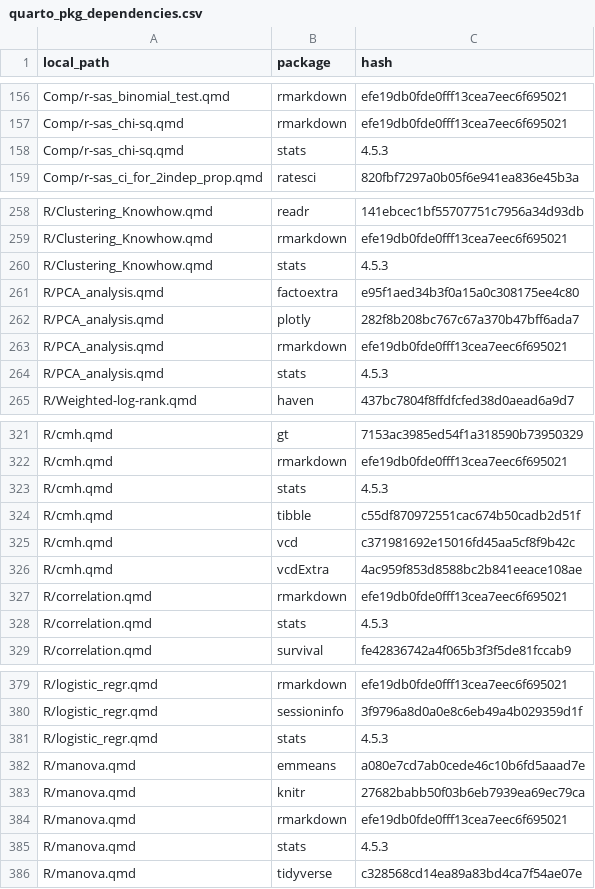
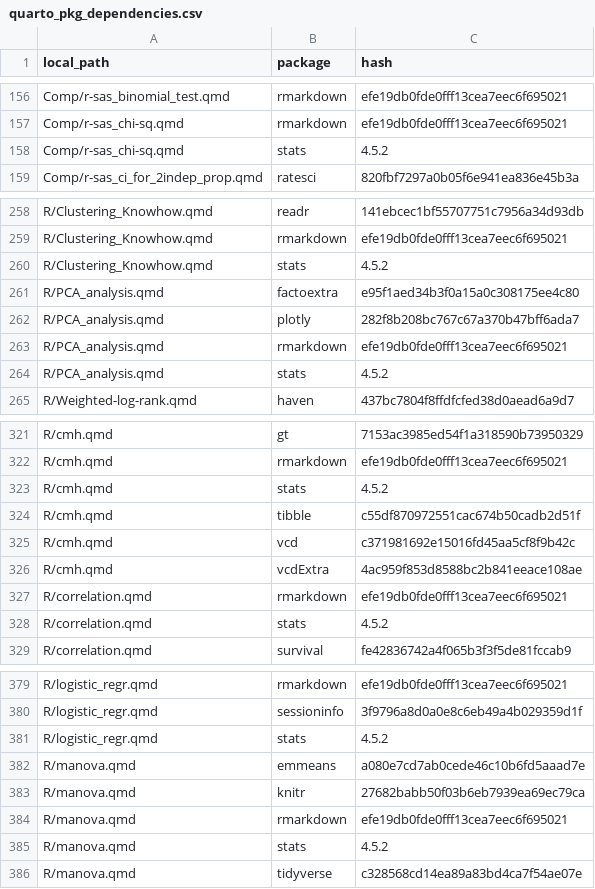
Before and after one commit to PSIAIMS/CAMIS, a CSV file: data/quarto_pkg_dependencies.csv, drawn as a sheet; only a part is shown, gaps mark what is left out; the diff covers the shown part only.

```diff
--- a/data/quarto_pkg_dependencies.csv
+++ b/data/quarto_pkg_dependencies.csv
@@ -157,3 +157,3 @@ Comp/r-sas_binomial_test.qmd,rmarkdown,efe19db0fde0fff13cea7eec6f695021
 Comp/r-sas_chi-sq.qmd,rmarkdown,efe19db0fde0fff13cea7eec6f695021
-Comp/r-sas_chi-sq.qmd,stats,4.5.3
+Comp/r-sas_chi-sq.qmd,stats,4.5.2
 Comp/r-sas_ci_for_2indep_prop.qmd,ratesci,820fbf7297a0b05f6e941ea836e45b3a
@@ -259,3 +259,3 @@ R/Clustering_Knowhow.qmd,readr,141ebcec1bf55707751c7956a34d93db
 R/Clustering_Knowhow.qmd,rmarkdown,efe19db0fde0fff13cea7eec6f695021
-R/Clustering_Knowhow.qmd,stats,4.5.3
+R/Clustering_Knowhow.qmd,stats,4.5.2
 R/PCA_analysis.qmd,factoextra,e95f1aed34b3f0a15a0c308175ee4c80
@@ -263,3 +263,3 @@ R/PCA_analysis.qmd,plotly,282f8b208bc767c67a370b47bff6ada7
 R/PCA_analysis.qmd,rmarkdown,efe19db0fde0fff13cea7eec6f695021
-R/PCA_analysis.qmd,stats,4.5.3
+R/PCA_analysis.qmd,stats,4.5.2
 R/Weighted-log-rank.qmd,haven,437bc7804f8ffdfcfed38d0aead6a9d7
@@ -322,3 +322,3 @@ R/cmh.qmd,gt,7153ac3985ed54f1a318590b73950329
 R/cmh.qmd,rmarkdown,efe19db0fde0fff13cea7eec6f695021
-R/cmh.qmd,stats,4.5.3
+R/cmh.qmd,stats,4.5.2
 R/cmh.qmd,tibble,c55df870972551cac674b50cadb2d51f
@@ -327,3 +327,3 @@ R/cmh.qmd,vcdExtra,4ac959f853d8588bc2b841eeace108ae
 R/correlation.qmd,rmarkdown,efe19db0fde0fff13cea7eec6f695021
-R/correlation.qmd,stats,4.5.3
+R/correlation.qmd,stats,4.5.2
 R/correlation.qmd,survival,fe42836742a4f065b3f3f5de81fccab9
@@ -380,3 +380,3 @@ R/logistic_regr.qmd,rmarkdown,efe19db0fde0fff13cea7eec6f695021
 R/logistic_regr.qmd,sessioninfo,3f9796a8d0a0e8c6eb49a4b029359d1f
-R/logistic_regr.qmd,stats,4.5.3
+R/logistic_regr.qmd,stats,4.5.2
 R/manova.qmd,emmeans,a080e7cd7ab0cede46c10b6fd5aaad7e
@@ -384,3 +384,3 @@ R/manova.qmd,knitr,27682babb50f03b6eb7939ea69ec79ca
 R/manova.qmd,rmarkdown,efe19db0fde0fff13cea7eec6f695021
-R/manova.qmd,stats,4.5.3
+R/manova.qmd,stats,4.5.2
 R/manova.qmd,tidyverse,c328568cd14ea89a83bd4ca7f54ae07e
```
Also changed, not shown: 15 edited cells elsewhere in this file, 10 other files.
